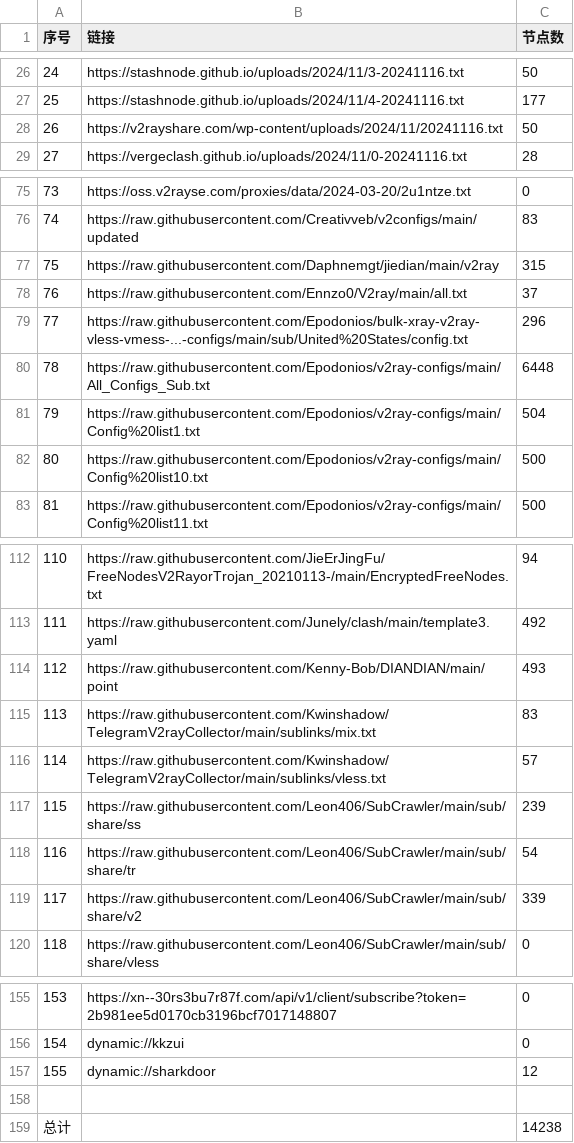
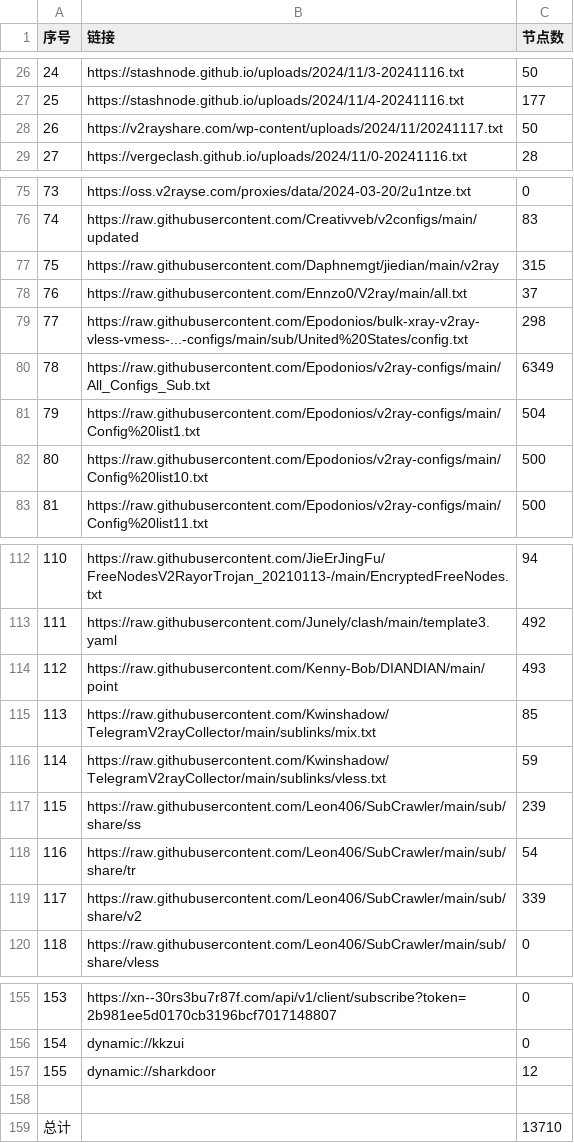
Before and after one commit to qjlxg/ss3, a CSV file: list_result.csv, drawn as a sheet; only a part is shown, gaps mark what is left out; the diff covers the shown part only.

```diff
--- a/list_result.csv
+++ b/list_result.csv
@@ -27,3 +27,3 @@
 25,https://stashnode.github.io/uploads/2024/11/4-20241116.txt,177
-26,https://v2rayshare.com/wp-content/uploads/2024/11/20241116.txt,50
+26,https://v2rayshare.com/wp-content/uploads/2024/11/20241117.txt,50
 27,https://vergeclash.github.io/uploads/2024/11/0-20241116.txt,28
@@ -78,4 +78,4 @@
 76,https://raw.githubusercontent.com/Ennzo0/V2ray/main/all.txt,37
-77,https://raw.githubusercontent.com/Epodonios/bulk-xray-v2ray-vless-vmess-...-configs/main/sub/United%20States/config.txt,296
-78,https://raw.githubusercontent.com/Epodonios/v2ray-configs/main/All_Configs_Sub.txt,6448
+77,https://raw.githubusercontent.com/Epodonios/bulk-xray-v2ray-vless-vmess-...-configs/main/sub/United%20States/config.txt,298
+78,https://raw.githubusercontent.com/Epodonios/v2ray-configs/main/All_Configs_Sub.txt,6349
 79,https://raw.githubusercontent.com/Epodonios/v2ray-configs/main/Config%20list1.txt,504
@@ -114,4 +114,4 @@
 112,https://raw.githubusercontent.com/Kenny-Bob/DIANDIAN/main/point,493
-113,https://raw.githubusercontent.com/Kwinshadow/TelegramV2rayCollector/main/sublinks/mix.txt,83
-114,https://raw.githubusercontent.com/Kwinshadow/TelegramV2rayCollector/main/sublinks/vless.txt,57
+113,https://raw.githubusercontent.com/Kwinshadow/TelegramV2rayCollector/main/sublinks/mix.txt,85
+114,https://raw.githubusercontent.com/Kwinshadow/TelegramV2rayCollector/main/sublinks/vless.txt,59
 115,https://raw.githubusercontent.com/Leon406/SubCrawler/main/sub/share/ss,239
@@ -158,2 +158,2 @@
 
-总计,,14238
+总计,,13710
```
Also changed, not shown: 25 edited cells elsewhere in this file, 20 other files.
